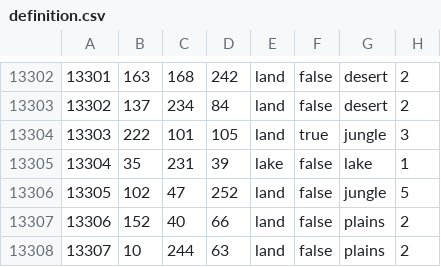
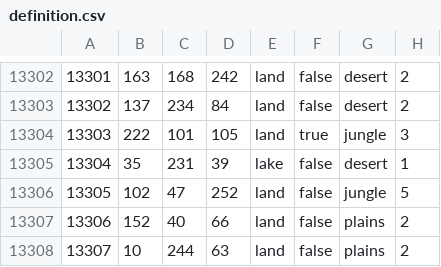
Before and after one commit to NewGrestin/PaxBritannicaRedux, a CSV file: map/definition.csv, drawn as a sheet; only a part is shown, gaps mark what is left out.

Commit message:
map and error log fixes
-deleted all 1939 scenario date mentions in state files
-fixed some typos and invalid triggers
-fixed bugged railways
-added random country selection button

```diff
--- a/map/definition.csv
+++ b/map/definition.csv
@@ -13304,3 +13304,3 @@
 13303;222;101;105;land;true;jungle;3
-13304;35;231;39;lake;false;lake;1
+13304;35;231;39;lake;false;desert;1
 13305;102;47;252;land;false;jungle;5
```
Also changed, not shown: 54 other files.
